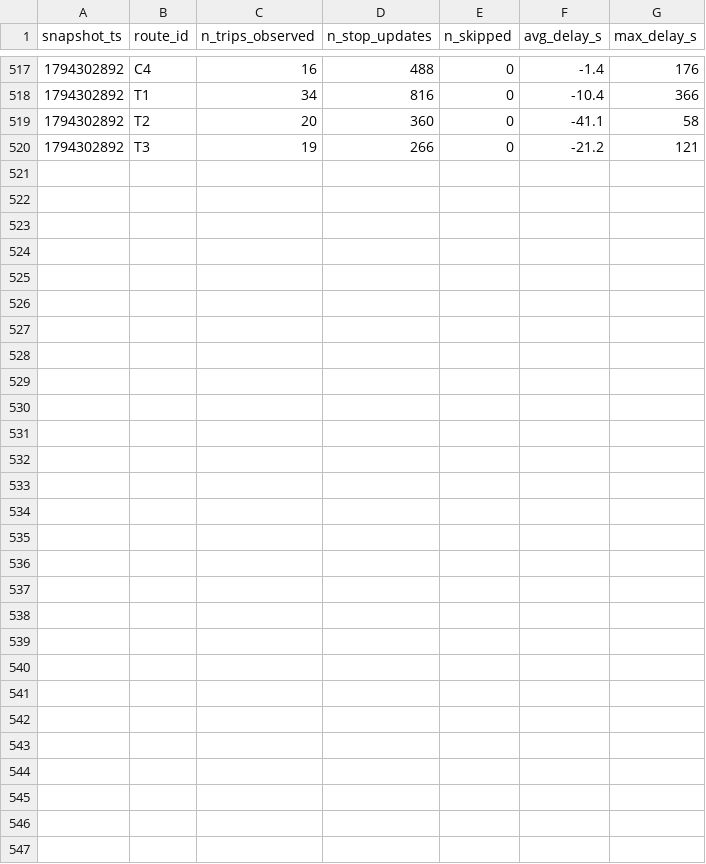
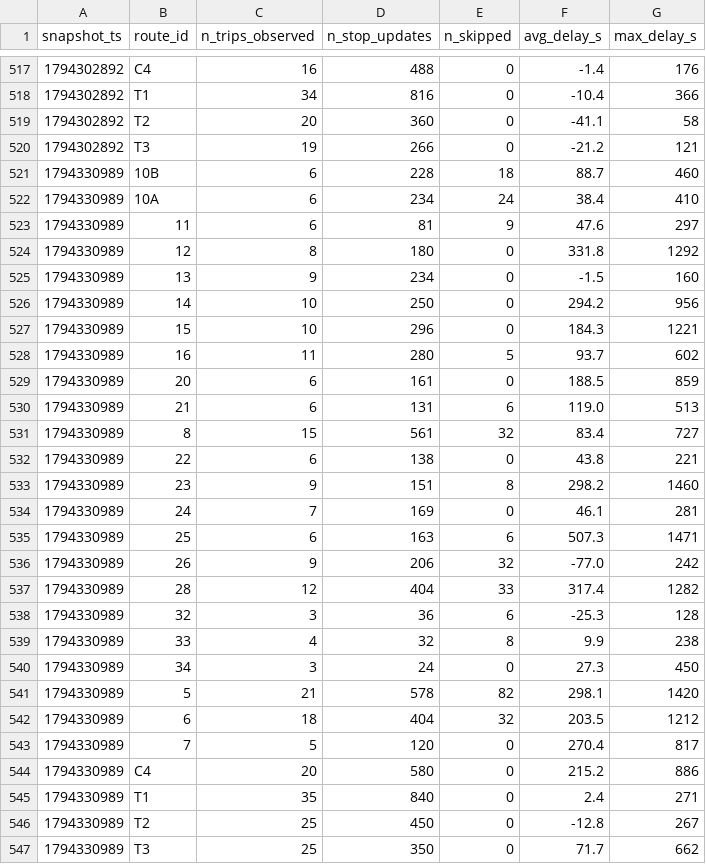
Before and after one commit to BOURDAS-ROUGEAULT-Gaspard-BI-2026/smart-mobility-lemans, a CSV file: data/history/route_delays_2026-11.csv, drawn as a sheet; only a part is shown, gaps mark what is left out.

```diff
--- a/data/history/route_delays_2026-11.csv
+++ b/data/history/route_delays_2026-11.csv
@@ -520 +520,28 @@ snapshot_ts,route_id,n_trips_observed,n_stop_updates,n_skipped,avg_delay_s,max_d
 1794302892,T3,19,266,0,-21.2,121
+1794330989,10B,6,228,18,88.7,460
+1794330989,10A,6,234,24,38.4,410
+1794330989,11,6,81,9,47.6,297
+1794330989,12,8,180,0,331.8,1292
+1794330989,13,9,234,0,-1.5,160
+1794330989,14,10,250,0,294.2,956
+1794330989,15,10,296,0,184.3,1221
+1794330989,16,11,280,5,93.7,602
+1794330989,20,6,161,0,188.5,859
+1794330989,21,6,131,6,119.0,513
+1794330989,8,15,561,32,83.4,727
+1794330989,22,6,138,0,43.8,221
+1794330989,23,9,151,8,298.2,1460
+1794330989,24,7,169,0,46.1,281
+1794330989,25,6,163,6,507.3,1471
+1794330989,26,9,206,32,-77.0,242
+1794330989,28,12,404,33,317.4,1282
+1794330989,32,3,36,6,-25.3,128
+1794330989,33,4,32,8,9.9,238
+1794330989,34,3,24,0,27.3,450
+1794330989,5,21,578,82,298.1,1420
+1794330989,6,18,404,32,203.5,1212
+1794330989,7,5,120,0,270.4,817
+1794330989,C4,20,580,0,215.2,886
+1794330989,T1,35,840,0,2.4,271
+1794330989,T2,25,450,0,-12.8,267
+1794330989,T3,25,350,0,71.7,662
```
Also changed, not shown: 1 other file.
